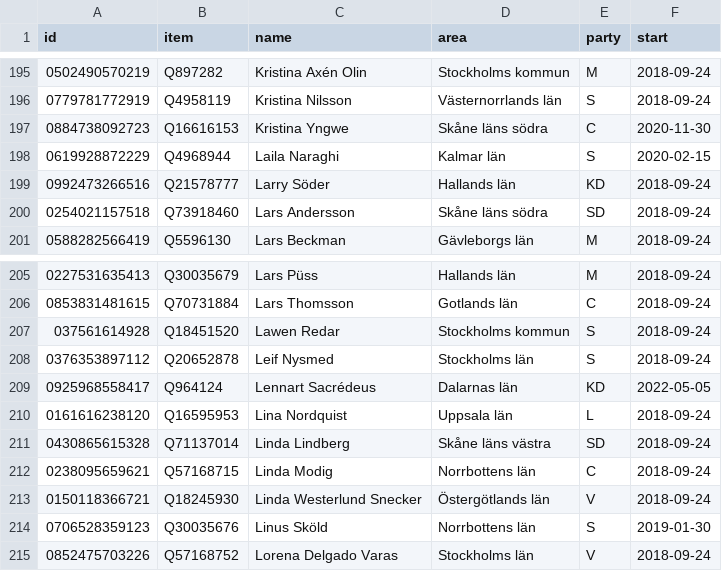
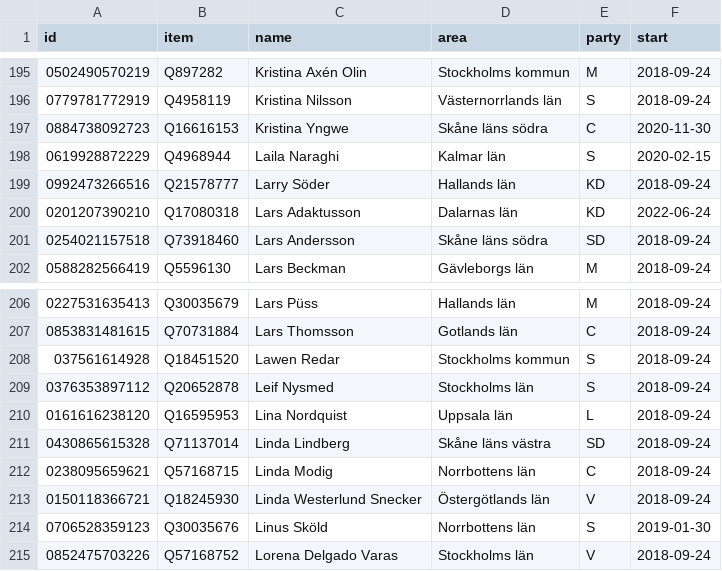
Before and after one commit to every-politician-scrapers/sweden-riksdag-api-current, a CSV file: data/wikidata.csv, drawn as a sheet; only a part is shown, gaps mark what is left out.

```diff
--- a/data/wikidata.csv
+++ b/data/wikidata.csv
@@ -199,2 +199,3 @@ id,item,name,area,party,start
 0992473266516,Q21578777,Larry Söder,Hallands län,KD,2018-09-24
+0201207390210,Q17080318,Lars Adaktusson,Dalarnas län,KD,2022-06-24
 0254021157518,Q73918460,Lars Andersson,Skåne läns södra,SD,2018-09-24
@@ -208,3 +209,2 @@ id,item,name,area,party,start
 0376353897112,Q20652878,Leif Nysmed,Stockholms län,S,2018-09-24
-0925968558417,Q964124,Lennart Sacrédeus,Dalarnas län,KD,2022-05-05
 0161616238120,Q16595953,Lina Nordquist,Uppsala län,L,2018-09-24
```
Also changed, not shown: data/diff.csv.
